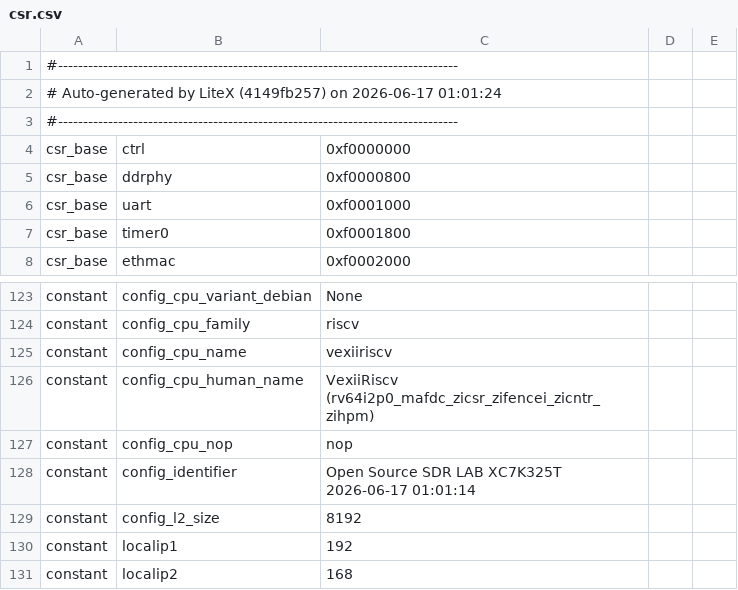
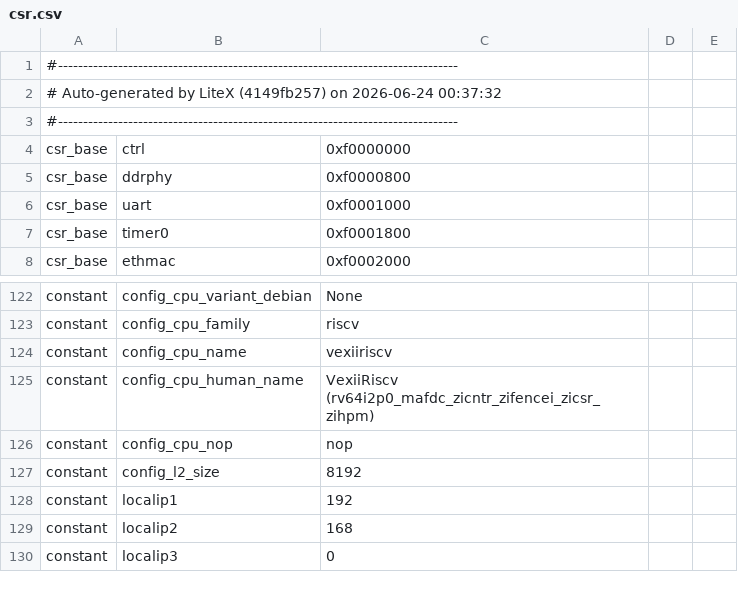
Before and after one commit to LSC-Unicamp/KernelCI, a CSV file: FPGA/opensourcesdrlab_kintex7/vexiiriscv/csr.csv, drawn as a sheet; only a part is shown, gaps mark what is left out; the shorter side is filled out with more unchanged rows; the diff covers the shown part only.

```diff
--- a/FPGA/opensourcesdrlab_kintex7/vexiiriscv/csr.csv
+++ b/FPGA/opensourcesdrlab_kintex7/vexiiriscv/csr.csv
@@ -1,3 +1,3 @@
 #--------------------------------------------------------------------------------
-# Auto-generated by LiteX (4149fb257) on 2026-06-17 01:01:24
+# Auto-generated by LiteX (4149fb257) on 2026-06-24 00:37:32
 #--------------------------------------------------------------------------------
@@ -125,5 +124,4 @@ constant,config_cpu_family,riscv,,
 constant,config_cpu_name,vexiiriscv,,
-constant,config_cpu_human_name,VexiiRiscv (rv64i2p0_mafdc_zicsr_zifencei_zicntr_zihpm),,
+constant,config_cpu_human_name,VexiiRiscv (rv64i2p0_mafdc_zicntr_zifencei_zicsr_zihpm),,
 constant,config_cpu_nop,nop,,
-constant,config_identifier,Open Source SDR LAB XC7K325T 2026-06-17 01:01:14,,
 constant,config_l2_size,8192,,
```
Also changed, not shown: 1 removed row and 48 edited cells elsewhere in this file, FPGA/opensourcesdrlab_kintex7/rocket/csr.csv, 35 other files.
